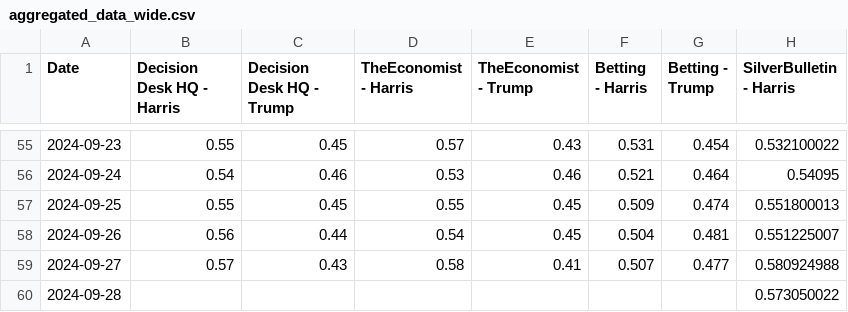
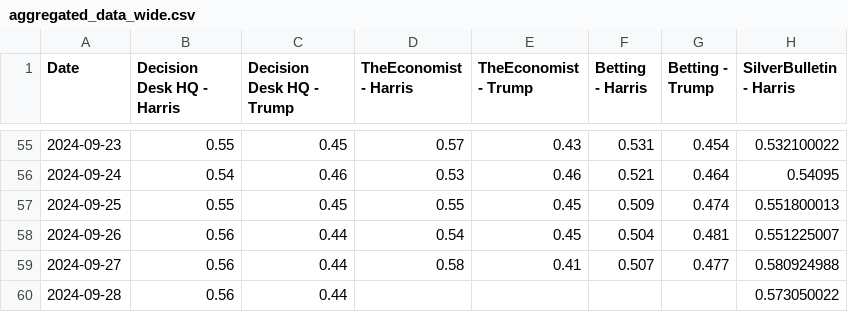
Before and after one commit to PaulMainwood/Election2024, a CSV file: aggregated_data_wide.csv, drawn as a sheet; only a part is shown, gaps mark what is left out; the diff names each change by its address in the sheet, - before the commit and + after, or states it on an @@ line.

```diff
--- a/aggregated_data_wide.csv
+++ b/aggregated_data_wide.csv
-B59 (Decision Desk HQ - Harris): 0.57
+B59 (Decision Desk HQ - Harris): 0.56
-C59 (Decision Desk HQ - Trump): 0.43
+C59 (Decision Desk HQ - Trump): 0.44
-B60 (Decision Desk HQ - Harris): (empty)
+B60 (Decision Desk HQ - Harris): 0.56
-C60 (Decision Desk HQ - Trump): (empty)
+C60 (Decision Desk HQ - Trump): 0.44
```
Also changed, not shown: ManualData.csv, aggregated_data.csv, 3 other files.
